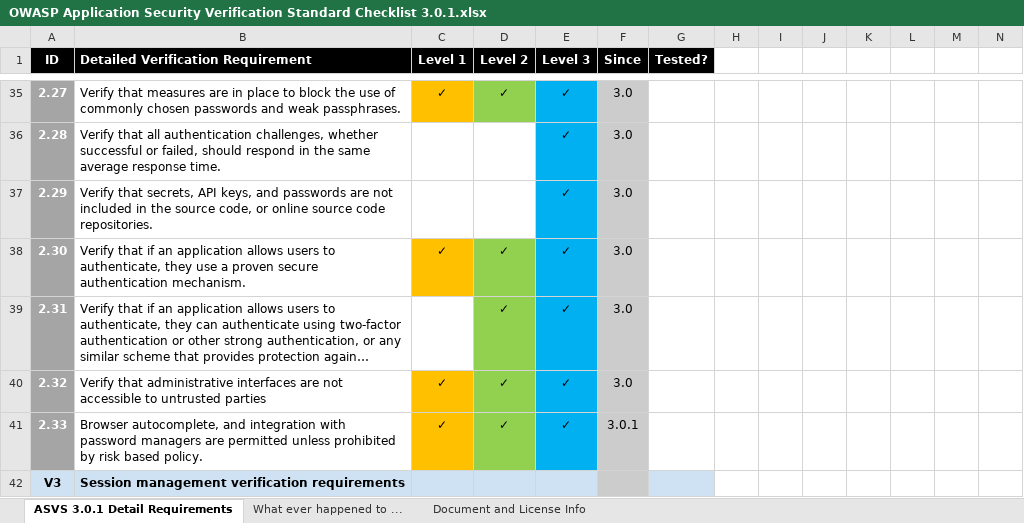
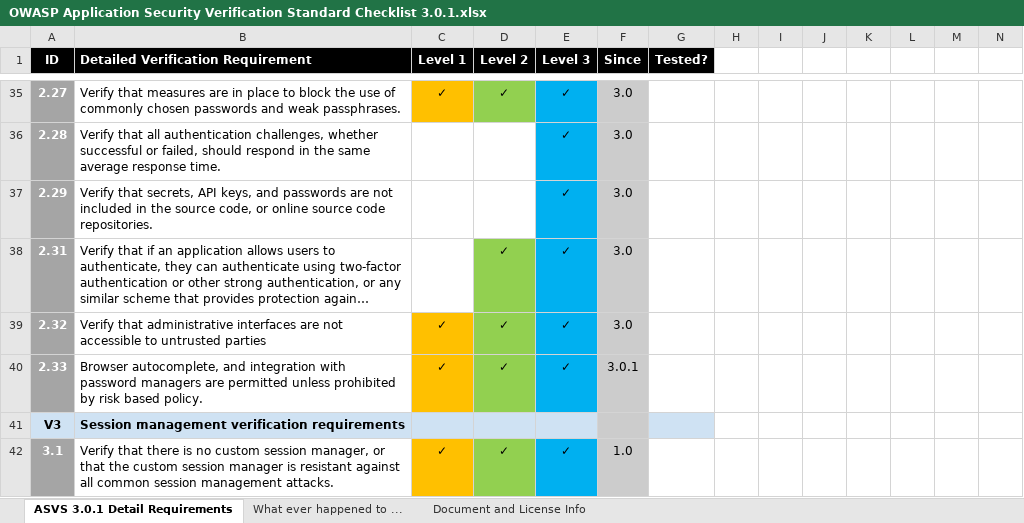
Before and after one commit to OWASP/ASVS, an Excel workbook: 3.0.1/OWASP Application Security Verification Standard Checklist 3.0.1.xlsx, sheet ASVS 3.0.1 Detail Requirements, drawn as a sheet; only a part is shown, gaps mark what is left out; the shorter side is filled out with more unchanged rows; long unchanged cells end in …; values as stored, in another font and other column widths than the file's, no borders; rows hold the shown columns only; the diff names each change by its address in the sheet, - before the commit and + after, or states it on an @@ line.

Commit message:
Removing 2.3 from checklist
Per https://github.com/OWASP/ASVS/issues/201

```diff
--- a/3.0.1/OWASP Application Security Verification Standard Checklist 3.0.1.xlsx (sheet ASVS 3.0.1 Detail Requirements)
+++ b/3.0.1/OWASP Application Security Verification Standard Checklist 3.0.1.xlsx (sheet ASVS 3.0.1 Detail Requirements)
-row 38: 2.30 | Verify that if an application allows users to authenticate, they use a proven secure authentication mechanism. | ✓ | ✓ | ✓ | 3.0
```
